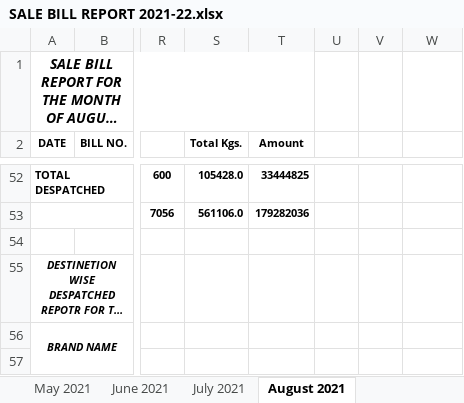
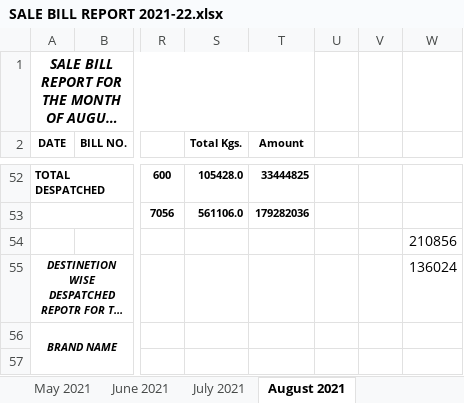
Before and after one commit to TusharPanja15/excel, an Excel workbook: SALE BILL REPORT 2021-22.xlsx, sheet August 2021, drawn as a sheet; only a part is shown, gaps mark what is left out; long unchanged cells end in …; values as stored, in another font and other column widths than the file's, no borders; the diff names each change by its address in the sheet, - before the commit and + after, or states it on an @@ line.

```diff
--- a/SALE BILL REPORT 2021-22.xlsx (sheet August 2021)
+++ b/SALE BILL REPORT 2021-22.xlsx (sheet August 2021)
-W54: (empty)
+W54: 210856
-W55: (empty)
+W55: 136024
```
Also changed, not shown: sheet September 2021, sheet April 2021-22, other sheet tabs, BLENDED TEA STOCK REGISTER 2021-22.xlsx, D.K STATEMENT -2021-22.xlsx, 8 other files.
